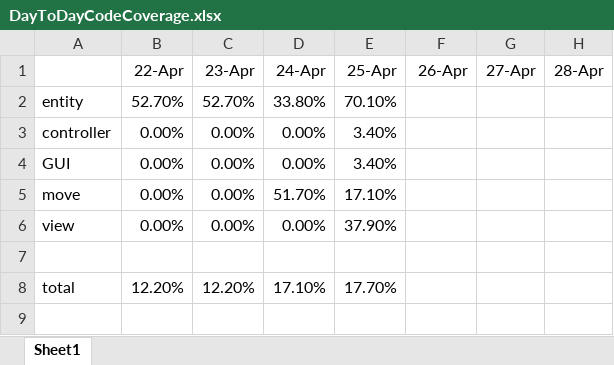
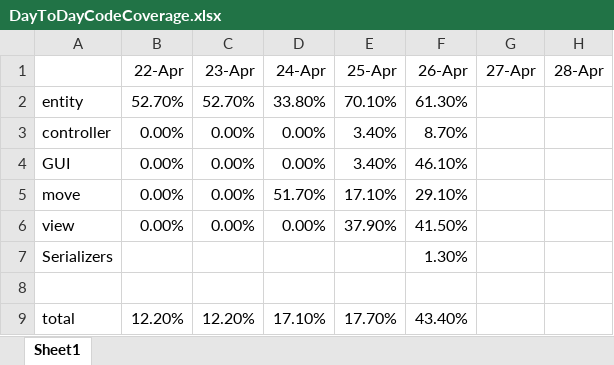
Before and after one commit to qholam/Kabasuji, an Excel workbook: Kabasuji/DayToDayCodeCoverage.xlsx, sheet Sheet1, drawn as a sheet; values as stored, in another font and other column widths than the file's, no borders; addresses are those after the commit; the diff names each change by its address in the sheet, - before the commit and + after, or states it on an @@ line.

Commit message:
First GUI test and updated Spreadsheet.

```diff
--- a/Kabasuji/DayToDayCodeCoverage.xlsx (sheet Sheet1)
+++ b/Kabasuji/DayToDayCodeCoverage.xlsx (sheet Sheet1)
-F2 (26-Apr): (empty)
+F2 (26-Apr): 61.30%
-F3 (26-Apr): (empty)
+F3 (26-Apr): 8.70%
-F4 (26-Apr): (empty)
+F4 (26-Apr): 46.10%
-F5 (26-Apr): (empty)
+F5 (26-Apr): 29.10%
-F6 (26-Apr): (empty)
+F6 (26-Apr): 41.50%
+row 7: Serializers |  |  |  |  | 1.30%
-F9 (26-Apr): (empty)
+F9 (26-Apr): 43.40%
```
Also changed, not shown: 1 other file.
